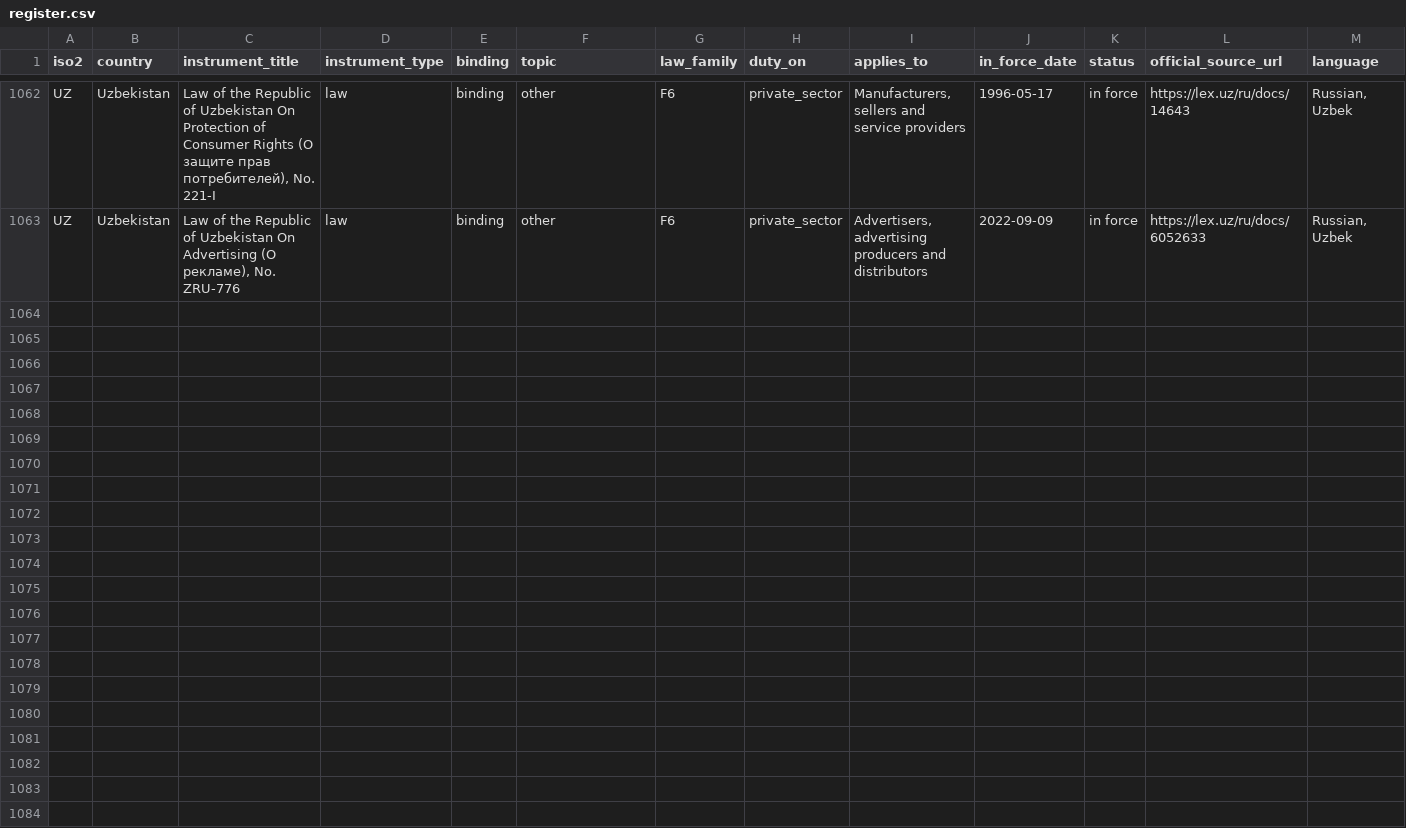
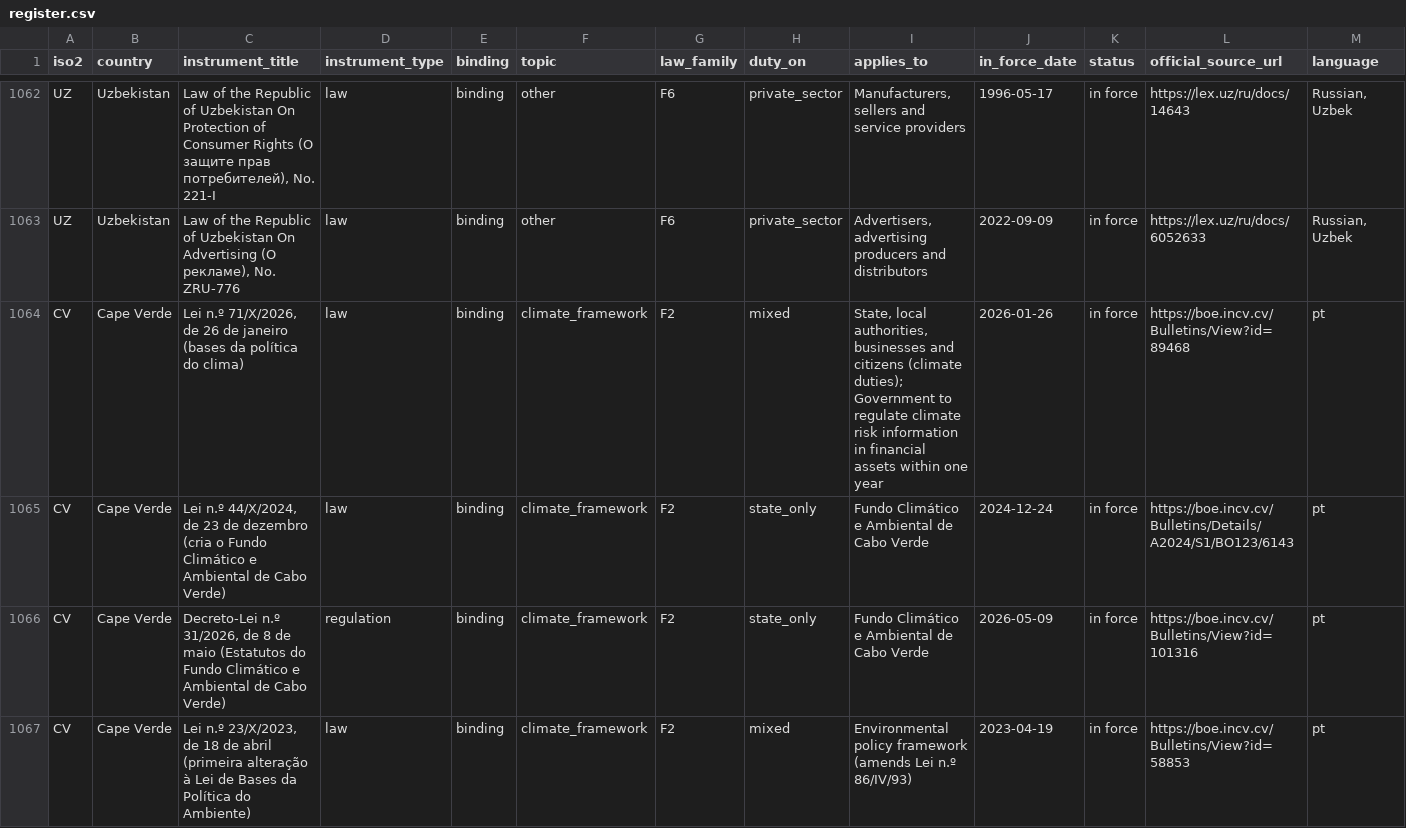
Before and after one commit to GoCarbonTracker-Hq/global-esg-law, a CSV file: register/register.csv, drawn as a sheet; only a part is shown, gaps mark what is left out; rows hold the shown columns only; the diff covers the shown part only; the diff names each change by its address in the sheet, - before the commit and + after, or states it on an @@ line.

```diff
--- a/register/register.csv
+++ b/register/register.csv
+row 1064: CV | Cape Verde | Lei n.º 71/X/2026, de 26 de janeiro (bases da política do clima) | law | binding | climate_framework | F2 | mixed | State, local authorities, businesses and citizens (climate duties); Government to regulate climate risk information in financial assets within one year | 2026-01-26 | in force | https://boe.incv.cv/Bulletins/View?id=89468 | pt
+row 1065: CV | Cape Verde | Lei n.º 44/X/2024, de 23 de dezembro (cria o Fundo Climático e Ambiental de Cabo Verde) | law | binding | climate_framework | F2 | state_only | Fundo Climático e Ambiental de Cabo Verde | 2024-12-24 | in force | https://boe.incv.cv/Bulletins/Details/A2024/S1/BO123/6143 | pt
+row 1066: CV | Cape Verde | Decreto-Lei n.º 31/2026, de 8 de maio (Estatutos do Fundo Climático e Ambiental de Cabo Verde) | regulation | binding | climate_framework | F2 | state_only | Fundo Climático e Ambiental de Cabo Verde | 2026-05-09 | in force | https://boe.incv.cv/Bulletins/View?id=101316 | pt
+row 1067: CV | Cape Verde | Lei n.º 23/X/2023, de 18 de abril (primeira alteração à Lei de Bases da Política do Ambiente) | law | binding | climate_framework | F2 | mixed | Environmental policy framework (amends Lei n.º 86/IV/93) | 2023-04-19 | in force | https://boe.incv.cv/Bulletins/View?id=58853 | pt
```
Also changed, not shown: 3 added rows and 4 edited cells elsewhere in this file, sources/licence-table.csv, 10 other files.
